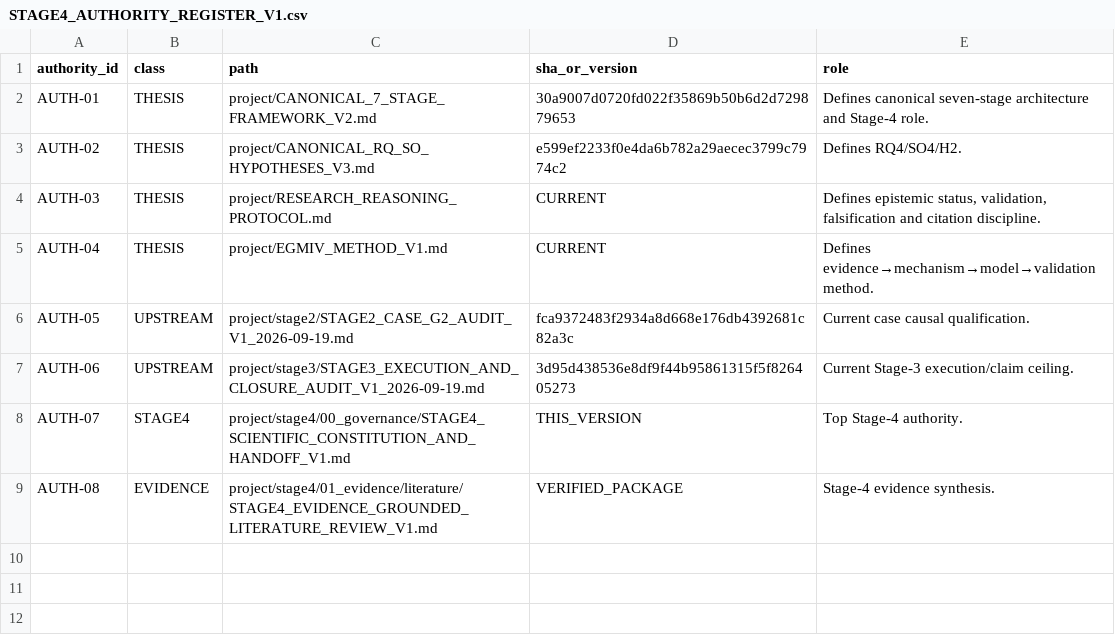
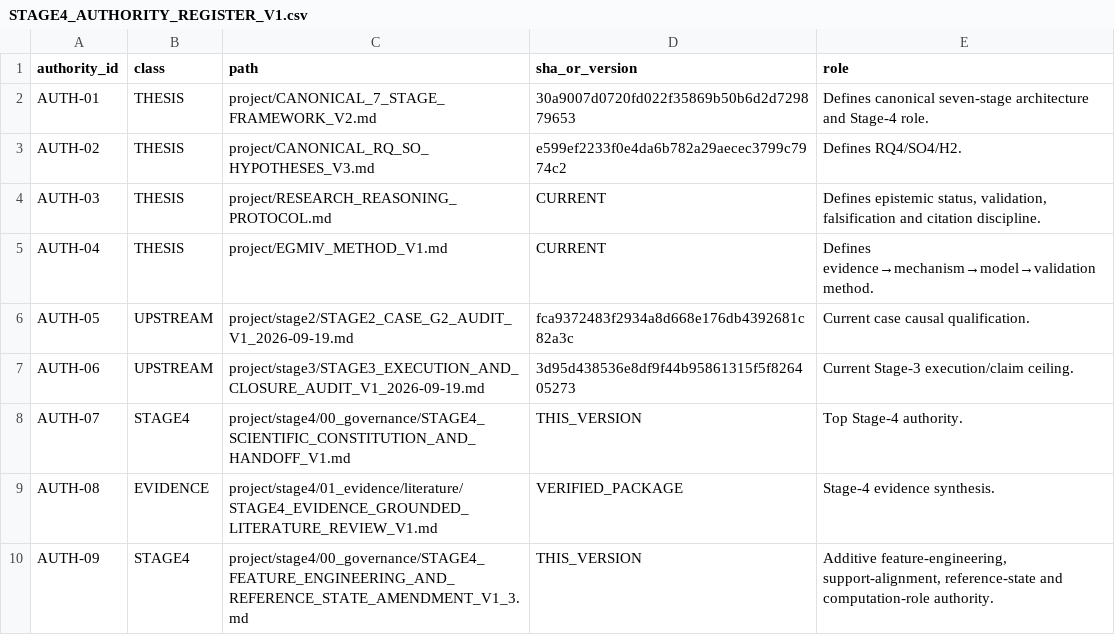
Before and after one commit to Dosust/MSE-thesis, a CSV file: project/stage4/00_governance/STAGE4_AUTHORITY_REGISTER_V1.csv, drawn as a sheet; the diff names each change by its address in the sheet, - before the commit and + after, or states it on an @@ line.

```diff
--- a/project/stage4/00_governance/STAGE4_AUTHORITY_REGISTER_V1.csv
+++ b/project/stage4/00_governance/STAGE4_AUTHORITY_REGISTER_V1.csv
+row 10: AUTH-09 | STAGE4 | project/stage4/00_governance/STAGE4_FEATURE_ENGINEERING_AND_REFERENCE_STATE_AMENDMENT_V1_3.md | THIS_VERSION | Additive feature-engineering, support-alignment, reference-state and computation-role authority.
```
Also changed, not shown: project/global_integration/P1_11_SOURCE_TO_CLAIM_MAPPING_V1.csv, 13 other files.
